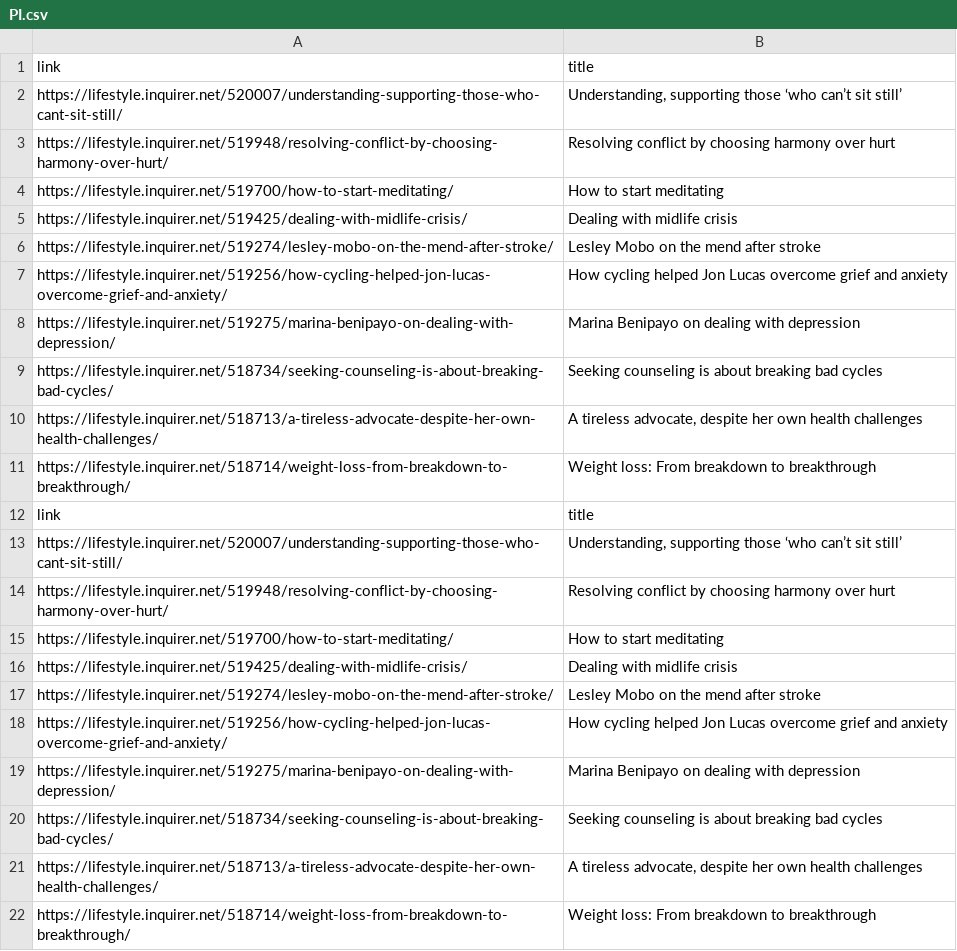
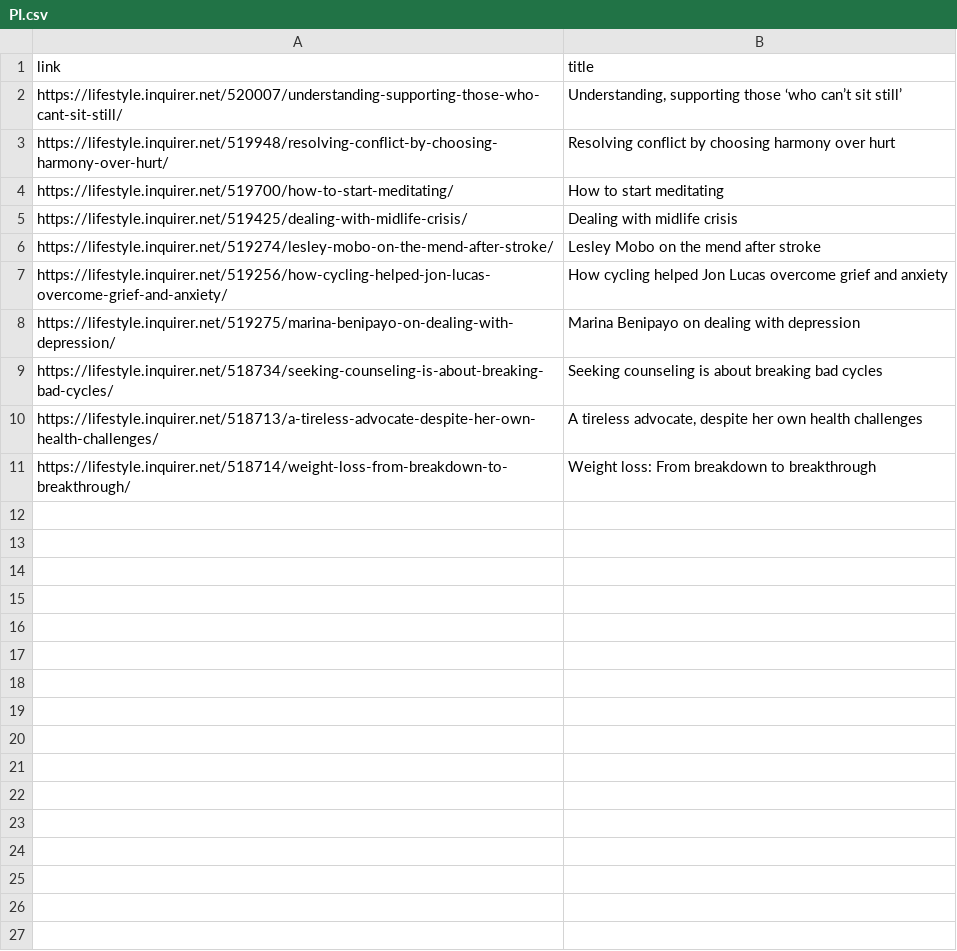
Before and after one commit to IAmMichaelP/Chiron-Data-Collection, a CSV file: dataset_collector/PI.csv, drawn as a sheet; the diff names each change by its address in the sheet, - before the commit and + after, or states it on an @@ line.

```diff
--- a/dataset_collector/PI.csv
+++ b/dataset_collector/PI.csv
-row 12: link | title
-row 13: https://lifestyle.inquirer.net/520007/understanding-supporting-those-who-cant-sit-still/ | Understanding, supporting those ‘who can’t sit still’
-row 14: https://lifestyle.inquirer.net/519948/resolving-conflict-by-choosing-harmony-over-hurt/ | Resolving conflict by choosing harmony over hurt
-row 15: https://lifestyle.inquirer.net/519700/how-to-start-meditating/ | How to start meditating
-row 16: https://lifestyle.inquirer.net/519425/dealing-with-midlife-crisis/ | Dealing with midlife crisis
-row 17: https://lifestyle.inquirer.net/519274/lesley-mobo-on-the-mend-after-stroke/ | Lesley Mobo on the mend after stroke
-row 18: https://lifestyle.inquirer.net/519256/how-cycling-helped-jon-lucas-overcome-grief-and-anxiety/ | How cycling helped Jon Lucas overcome grief and anxiety
-row 19: https://lifestyle.inquirer.net/519275/marina-benipayo-on-dealing-with-depression/ | Marina Benipayo on dealing with depression
-row 20: https://lifestyle.inquirer.net/518734/seeking-counseling-is-about-breaking-bad-cycles/ | Seeking counseling is about breaking bad cycles
-row 21: https://lifestyle.inquirer.net/518713/a-tireless-advocate-despite-her-own-health-challenges/ | A tireless advocate, despite her own health challenges
-row 22: https://lifestyle.inquirer.net/518714/weight-loss-from-breakdown-to-breakthrough/ | Weight loss: From breakdown to breakthrough
```
Also changed, not shown: 9 other files.
